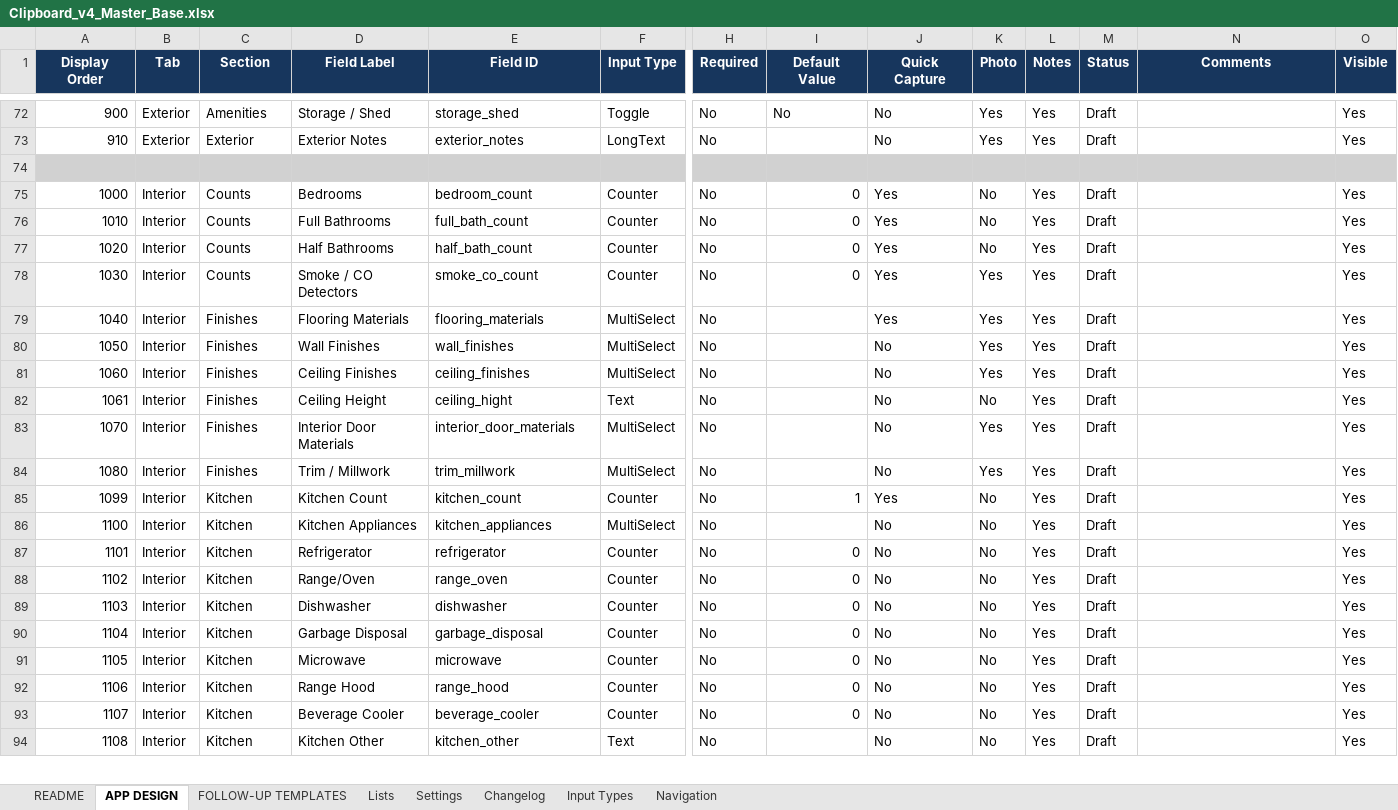
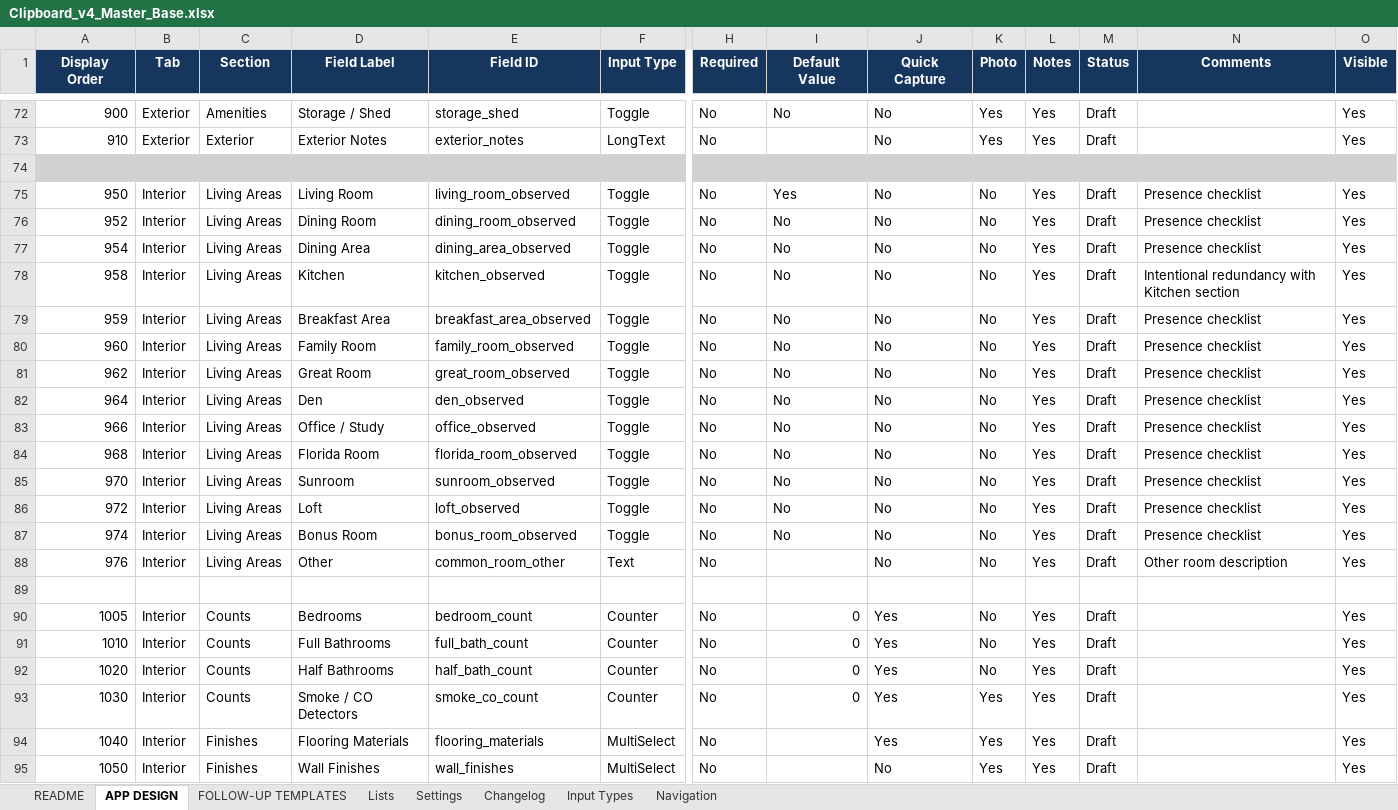
Before and after one commit to rebootdaily/clipboard-test, an Excel workbook: Clipboard_v4_Master_Base.xlsx, sheet APP DESIGN, drawn as a sheet; only a part is shown, gaps mark what is left out; the shorter side is filled out with more unchanged rows; values as stored, in another font and other column widths than the file's, no borders; conditional formats and table styles not drawn; addresses are those after the commit; rows hold the shown columns only; the diff names each change by its address in the sheet, - before the commit and + after, or states it on an @@ line.

Commit message:
Living area integration

```diff
--- a/Clipboard_v4_Master_Base.xlsx (sheet APP DESIGN)
+++ b/Clipboard_v4_Master_Base.xlsx (sheet APP DESIGN)
+row 75: 950 | Interior | Living Areas | Living Room | living_room_observed | Toggle | No | Yes | No | No | Yes | Draft | Presence checklist | Yes
+row 76: 952 | Interior | Living Areas | Dining Room | dining_room_observed | Toggle | No | No | No | No | Yes | Draft | Presence checklist | Yes
+row 77: 954 | Interior | Living Areas | Dining Area | dining_area_observed | Toggle | No | No | No | No | Yes | Draft | Presence checklist | Yes
+row 78: 958 | Interior | Living Areas | Kitchen | kitchen_observed | Toggle | No | No | No | No | Yes | Draft | Intentional redundancy with Kitchen section | Yes
+row 79: 959 | Interior | Living Areas | Breakfast Area | breakfast_area_observed | Toggle | No | No | No | No | Yes | Draft | Presence checklist | Yes
+row 80: 960 | Interior | Living Areas | Family Room | family_room_observed | Toggle | No | No | No | No | Yes | Draft | Presence checklist | Yes
+row 81: 962 | Interior | Living Areas | Great Room | great_room_observed | Toggle | No | No | No | No | Yes | Draft | Presence checklist | Yes
+row 82: 964 | Interior | Living Areas | Den | den_observed | Toggle | No | No | No | No | Yes | Draft | Presence checklist | Yes
+row 83: 966 | Interior | Living Areas | Office / Study | office_observed | Toggle | No | No | No | No | Yes | Draft | Presence checklist | Yes
+row 84: 968 | Interior | Living Areas | Florida Room | florida_room_observed | Toggle | No | No | No | No | Yes | Draft | Presence checklist | Yes
+row 85: 970 | Interior | Living Areas | Sunroom | sunroom_observed | Toggle | No | No | No | No | Yes | Draft | Presence checklist | Yes
+row 86: 972 | Interior | Living Areas | Loft | loft_observed | Toggle | No | No | No | No | Yes | Draft | Presence checklist | Yes
+row 87: 974 | Interior | Living Areas | Bonus Room | bonus_room_observed | Toggle | No | No | No | No | Yes | Draft | Presence checklist | Yes
+row 88: 976 | Interior | Living Areas | Other | common_room_other | Text | No |  | No | No | Yes | Draft | Other room description | Yes
+row 89: (empty)
-A90 (Display Order): 1000
+A90 (Display Order): 1005
```
Also changed, not shown: 7 other files.
